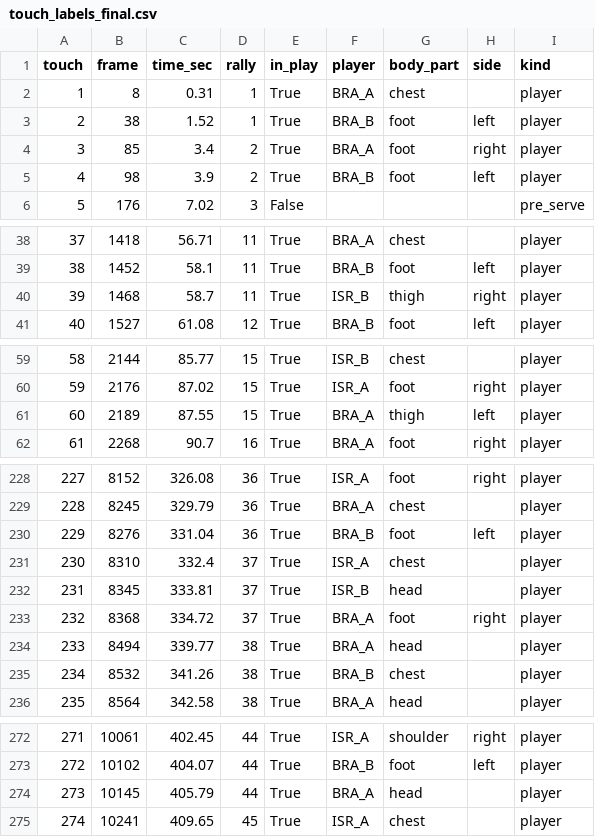
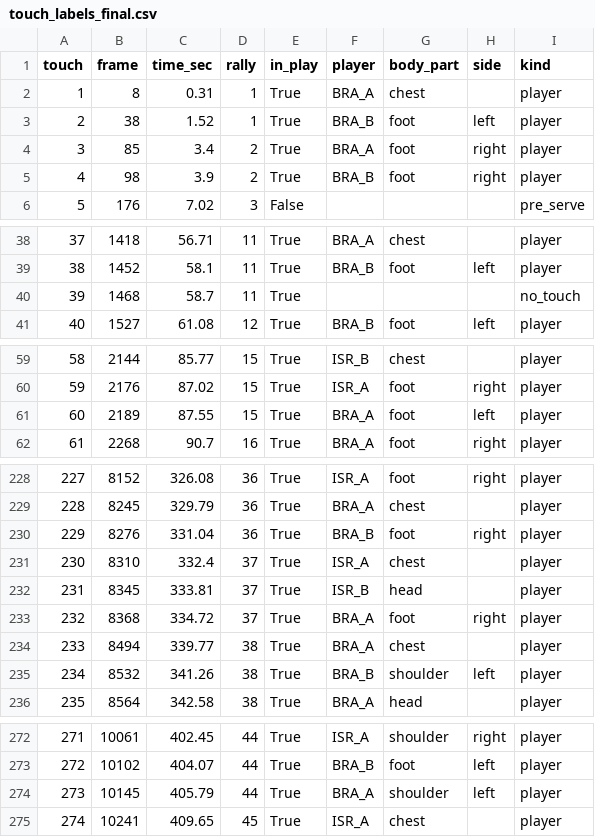
Before and after one commit to tomerzi/fotevolley, a CSV file: data/contacts/touch_labels_final.csv, drawn as a sheet; only a part is shown, gaps mark what is left out; the diff covers the shown part only.

```diff
--- a/data/contacts/touch_labels_final.csv
+++ b/data/contacts/touch_labels_final.csv
@@ -4,3 +4,3 @@ touch,frame,time_sec,rally,in_play,player,body_part,side,kind
 3,85,3.4,2,True,BRA_A,foot,right,player
-4,98,3.9,2,True,BRA_B,foot,left,player
+4,98,3.9,2,True,BRA_B,foot,right,player
 5,176,7.02,3,False,,,,pre_serve
@@ -39,3 +39,3 @@ touch,frame,time_sec,rally,in_play,player,body_part,side,kind
 38,1452,58.1,11,True,BRA_B,foot,left,player
-39,1468,58.7,11,True,ISR_B,thigh,right,player
+39,1468,58.7,11,True,,,,no_touch
 40,1527,61.08,12,True,BRA_B,foot,left,player
@@ -60,3 +60,3 @@ touch,frame,time_sec,rally,in_play,player,body_part,side,kind
 59,2176,87.02,15,True,ISR_A,foot,right,player
-60,2189,87.55,15,True,BRA_A,thigh,left,player
+60,2189,87.55,15,True,BRA_A,foot,left,player
 61,2268,90.7,16,True,BRA_A,foot,right,player
@@ -229,3 +229,3 @@ touch,frame,time_sec,rally,in_play,player,body_part,side,kind
 228,8245,329.79,36,True,BRA_A,chest,,player
-229,8276,331.04,36,True,BRA_B,foot,left,player
+229,8276,331.04,36,True,BRA_B,foot,right,player
 230,8310,332.4,37,True,ISR_A,chest,,player
@@ -233,4 +233,4 @@ touch,frame,time_sec,rally,in_play,player,body_part,side,kind
 232,8368,334.72,37,True,BRA_A,foot,right,player
-233,8494,339.77,38,True,BRA_A,head,,player
-234,8532,341.26,38,True,BRA_B,chest,,player
+233,8494,339.77,38,True,BRA_A,chest,,player
+234,8532,341.26,38,True,BRA_B,shoulder,left,player
 235,8564,342.58,38,True,BRA_A,head,,player
@@ -273,3 +273,3 @@ touch,frame,time_sec,rally,in_play,player,body_part,side,kind
 272,10102,404.07,44,True,BRA_B,foot,left,player
-273,10145,405.79,44,True,BRA_A,head,,player
+273,10145,405.79,44,True,BRA_A,shoulder,left,player
 274,10241,409.65,45,True,ISR_A,chest,,player
```
Also changed, not shown: 3 edited cells elsewhere in this file.
